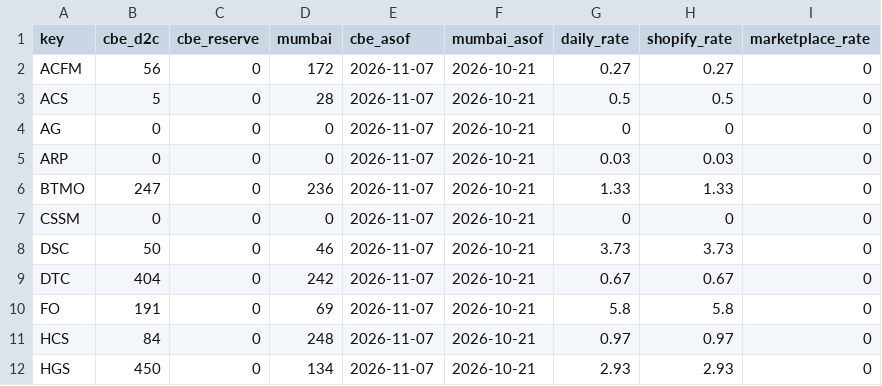
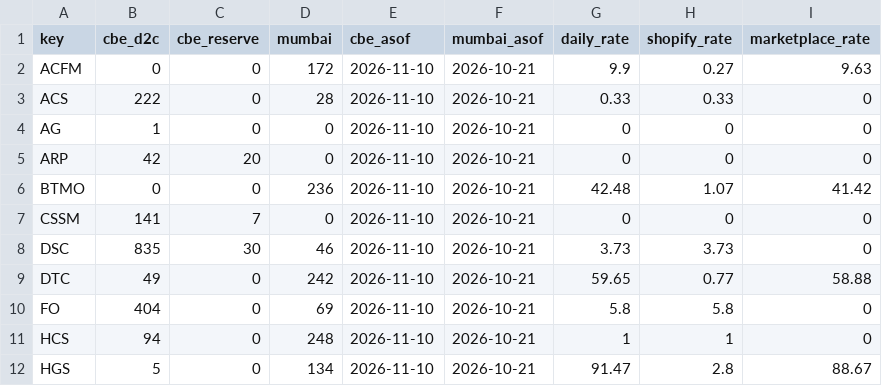
Before and after one commit to dmauravedic/auravedic-performance-os, a CSV file: data/warehouse_stock.csv, drawn as a sheet; only a part is shown; the diff covers the shown part only.

```diff
--- a/data/warehouse_stock.csv
+++ b/data/warehouse_stock.csv
@@ -1,12 +1,12 @@
 key,cbe_d2c,cbe_reserve,mumbai,cbe_asof,mumbai_asof,daily_rate,shopify_rate,marketplace_rate
-ACFM,56,0,172,2026-11-07,2026-10-21,0.27,0.27,0
-ACS,5,0,28,2026-11-07,2026-10-21,0.5,0.5,0
-AG,0,0,0,2026-11-07,2026-10-21,0,0,0
-ARP,0,0,0,2026-11-07,2026-10-21,0.03,0.03,0
-BTMO,247,0,236,2026-11-07,2026-10-21,1.33,1.33,0
-CSSM,0,0,0,2026-11-07,2026-10-21,0,0,0
-DSC,50,0,46,2026-11-07,2026-10-21,3.73,3.73,0
-DTC,404,0,242,2026-11-07,2026-10-21,0.67,0.67,0
-FO,191,0,69,2026-11-07,2026-10-21,5.8,5.8,0
-HCS,84,0,248,2026-11-07,2026-10-21,0.97,0.97,0
-HGS,450,0,134,2026-11-07,2026-10-21,2.93,2.93,0
+ACFM,0,0,172,2026-11-10,2026-10-21,9.9,0.27,9.63
+ACS,222,0,28,2026-11-10,2026-10-21,0.33,0.33,0
+AG,1,0,0,2026-11-10,2026-10-21,0,0,0
+ARP,42,20,0,2026-11-10,2026-10-21,0,0,0
+BTMO,0,0,236,2026-11-10,2026-10-21,42.48,1.07,41.42
+CSSM,141,7,0,2026-11-10,2026-10-21,0,0,0
+DSC,835,30,46,2026-11-10,2026-10-21,3.73,3.73,0
+DTC,49,0,242,2026-11-10,2026-10-21,59.65,0.77,58.88
+FO,404,0,69,2026-11-10,2026-10-21,5.8,5.8,0
+HCS,94,0,248,2026-11-10,2026-10-21,1,1,0
+HGS,5,0,134,2026-11-10,2026-10-21,91.47,2.8,88.67
```
Also changed, not shown: 142 edited cells elsewhere in this file, data/shopify_daily.csv.
